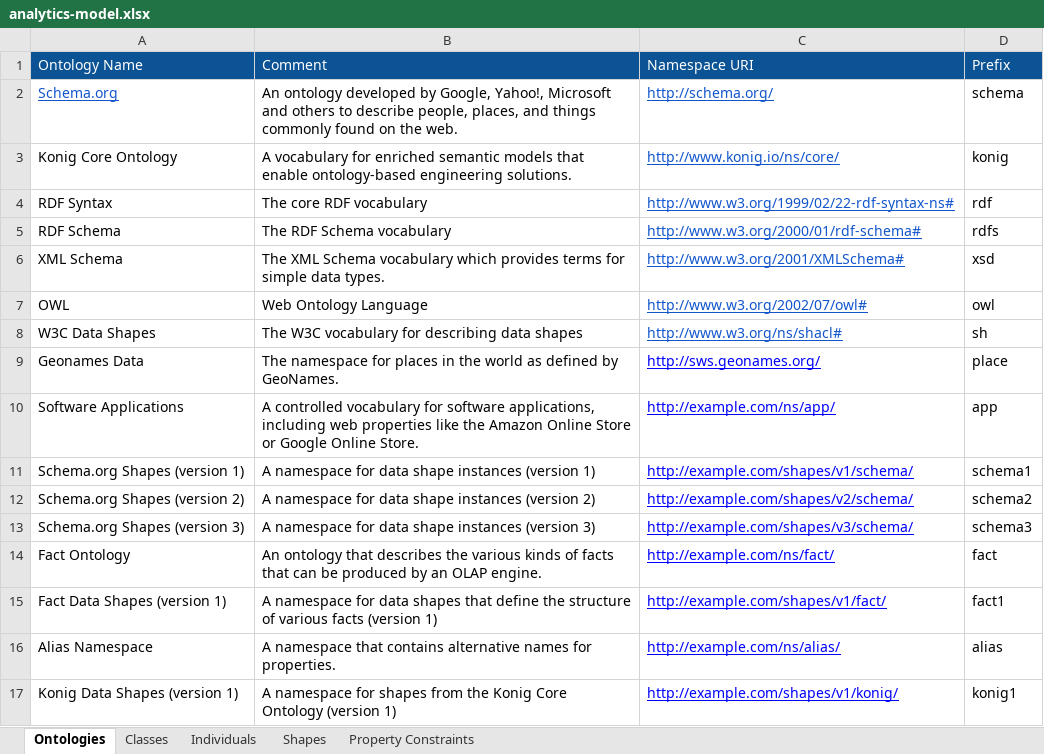
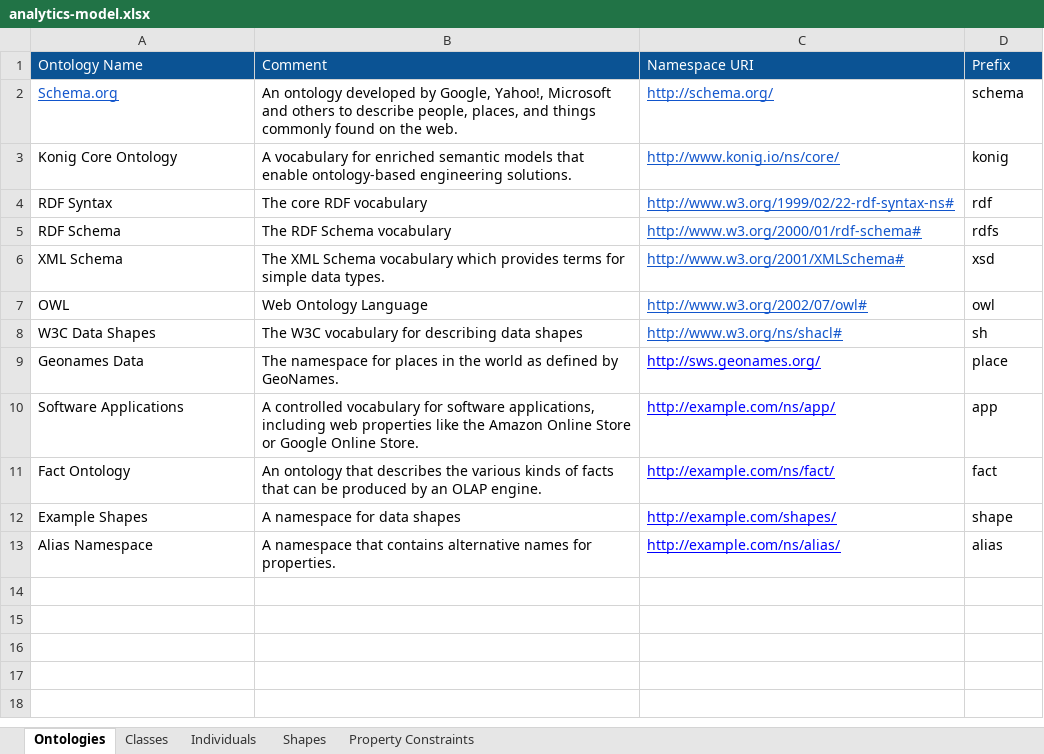
Before and after one commit to konigio/konig-examples, an Excel workbook: analytics-model/src/analytics-model.xlsx, sheet Ontologies, drawn as a sheet; values as stored, in another font and other column widths than the file's, no borders; charts and pictures not drawn; removed rows and columns are numbered as before the commit, all else as after; the diff names each change by its address in the sheet, - before the commit and + after, or states it on an @@ line.

```diff
--- a/analytics-model/src/analytics-model.xlsx (sheet Ontologies)
+++ b/analytics-model/src/analytics-model.xlsx (sheet Ontologies)
-row 11: Schema.org Shapes (version 1) | A namespace for data shape instances (version 1) | http://example.com/shapes/v1/schema/ | schema1
-row 12: Schema.org Shapes (version 2) | A namespace for data shape instances (version 2) | http://example.com/shapes/v2/schema/ | schema2
-row 13: Schema.org Shapes (version 3) | A namespace for data shape instances (version 3) | http://example.com/shapes/v3/schema/ | schema3
-row 15: Fact Data Shapes (version 1) | A namespace for data shapes that define the structure of various facts (version 1) | http://example.com/shapes/v1/fact/ | fact1
+row 12: Example Shapes | A namespace for data shapes | http://example.com/shapes/ | shape
-row 17: Konig Data Shapes (version 1) | A namespace for shapes from the Konig Core Ontology (version 1) | http://example.com/shapes/v1/konig/ | konig1
```
Also changed, not shown: sheet Property Constraints, sheet Shapes, 5 other files.
